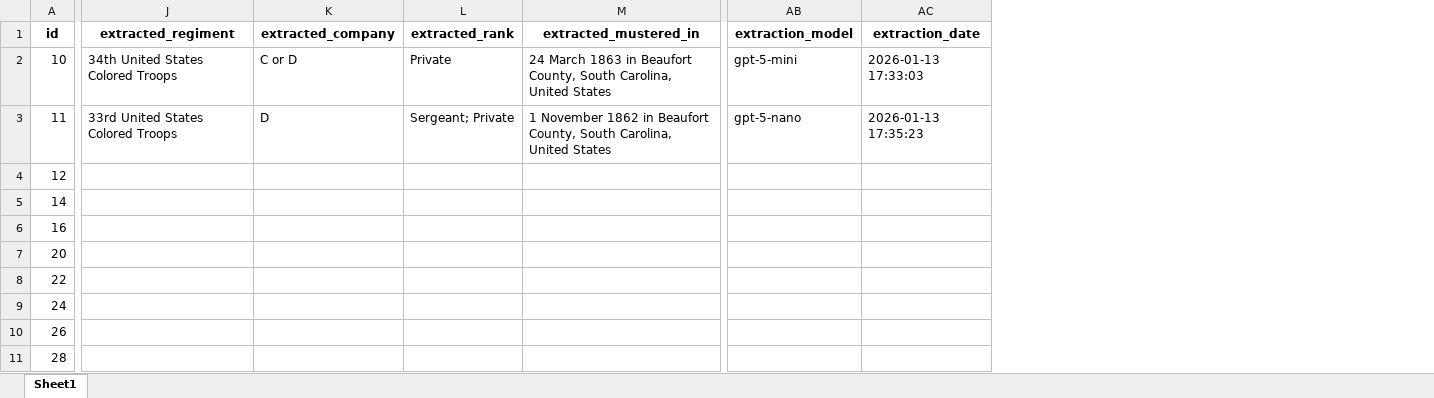
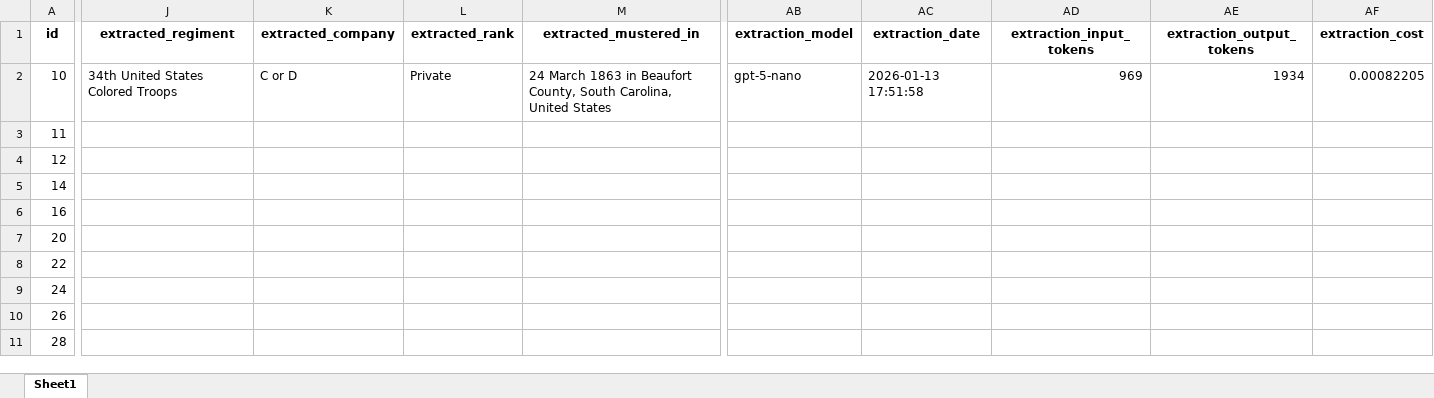
Before and after one commit to cmudco/civil-war-pension-files, an Excel workbook: pension_data_export.xlsx, sheet Sheet1, drawn as a sheet; only a part is shown, gaps mark what is left out; values as stored, in another font and other column widths than the file's, no borders; the diff covers the shown part only; the diff names each change by its address in the sheet, - before the commit and + after, or states it on an @@ line.

Commit message:
Track token usage and cost in extraction process
Added input_tokens, output_tokens, and extraction_cost fields to the extraction database schema and export. Updated extraction logic to record and display token usage and cost statistics for each extraction, and included summary statistics in the export script. Increased batch processing limit and enabled retrying of failed extractions.

```diff
--- a/pension_data_export.xlsx (sheet Sheet1)
+++ b/pension_data_export.xlsx (sheet Sheet1)
+column AD (extraction_input_tokens), row 2: 969
+column AE (extraction_output_tokens), row 2: 1934
+column AF (extraction_cost), row 2: 0.00082205
-AB2 (extraction_model): gpt-5-mini
+AB2 (extraction_model): gpt-5-nano
-AC2 (extraction_date): 2026-01-13 17:33:03
+AC2 (extraction_date): 2026-01-13 17:51:58
-J3 (extracted_regiment): 33rd United States Colored Troops
+J3 (extracted_regiment): (empty)
-K3 (extracted_company): D
+K3 (extracted_company): (empty)
-L3 (extracted_rank): Sergeant; Private
+L3 (extracted_rank): (empty)
-M3 (extracted_mustered_in): 1 November 1862 in Beaufort County, South Carolina, United States
+M3 (extracted_mustered_in): (empty)
-AB3 (extraction_model): gpt-5-nano
+AB3 (extraction_model): (empty)
-AC3 (extraction_date): 2026-01-13 17:35:23
+AC3 (extraction_date): (empty)
```
Also changed, not shown: 15 edited cells elsewhere in this sheet, 2 other files.
